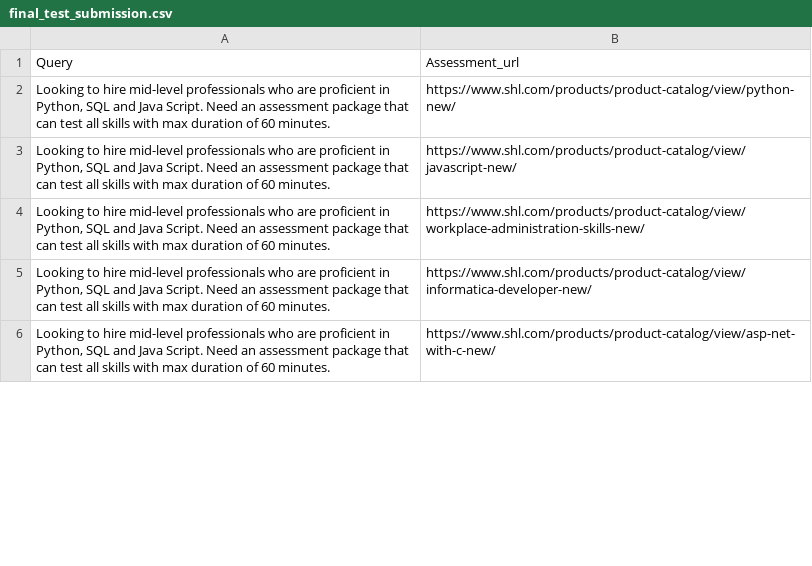
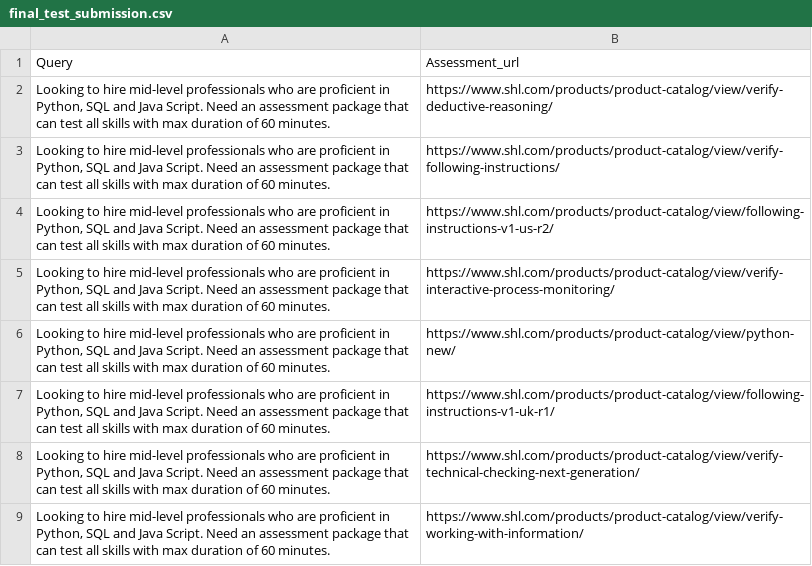
Before and after one commit to sreeku1993/shl-recommendation-system, a CSV file: final_test_submission.csv, drawn as a sheet; only a part is shown; the diff covers the shown part only.

```diff
--- a/final_test_submission.csv
+++ b/final_test_submission.csv
@@ -1,6 +1,9 @@
 Query,Assessment_url
+"Looking to hire mid-level professionals who are proficient in Python, SQL and Java Script. Need an assessment package that can test all skills with max duration of 60 minutes.",https://www.shl.com/products/product-catalog/view/verify-deductive-reasoning/
+"Looking to hire mid-level professionals who are proficient in Python, SQL and Java Script. Need an assessment package that can test all skills with max duration of 60 minutes.",https://www.shl.com/products/product-catalog/view/verify-following-instructions/
+"Looking to hire mid-level professionals who are proficient in Python, SQL and Java Script. Need an assessment package that can test all skills with max duration of 60 minutes.",https://www.shl.com/products/product-catalog/view/following-instructions-v1-us-r2/
+"Looking to hire mid-level professionals who are proficient in Python, SQL and Java Script. Need an assessment package that can test all skills with max duration of 60 minutes.",https://www.shl.com/products/product-catalog/view/verify-interactive-process-monitoring/
 "Looking to hire mid-level professionals who are proficient in Python, SQL and Java Script. Need an assessment package that can test all skills with max duration of 60 minutes.",https://www.shl.com/products/product-catalog/view/python-new/
-"Looking to hire mid-level professionals who are proficient in Python, SQL and Java Script. Need an assessment package that can test all skills with max duration of 60 minutes.",https://www.shl.com/products/product-catalog/view/javascript-new/
-"Looking to hire mid-level professionals who are proficient in Python, SQL and Java Script. Need an assessment package that can test all skills with max duration of 60 minutes.",https://www.shl.com/products/product-catalog/view/workplace-administration-skills-new/
-"Looking to hire mid-level professionals who are proficient in Python, SQL and Java Script. Need an assessment package that can test all skills with max duration of 60 minutes.",https://www.shl.com/products/product-catalog/view/informatica-developer-new/
-"Looking to hire mid-level professionals who are proficient in Python, SQL and Java Script. Need an assessment package that can test all skills with max duration of 60 minutes.",https://www.shl.com/products/product-catalog/view/asp-net-with-c-new/
+"Looking to hire mid-level professionals who are proficient in Python, SQL and Java Script. Need an assessment package that can test all skills with max duration of 60 minutes.",https://www.shl.com/products/product-catalog/view/following-instructions-v1-uk-r1/
+"Looking to hire mid-level professionals who are proficient in Python, SQL and Java Script. Need an assessment package that can test all skills with max duration of 60 minutes.",https://www.shl.com/products/product-catalog/view/verify-technical-checking-next-generation/
+"Looking to hire mid-level professionals who are proficient in Python, SQL and Java Script. Need an assessment package that can test all skills with max duration of 60 minutes.",https://www.shl.com/products/product-catalog/view/verify-working-with-information/
```
Also changed, not shown: 19 added rows, 22 removed rows, 13 moved rows and 28 edited cells elsewhere in this file, 3 other files.
